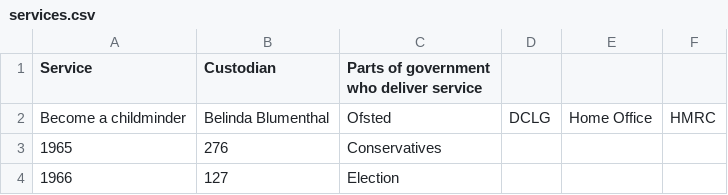
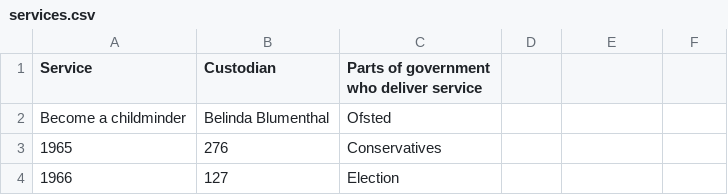
Before and after one commit to HarryTrimble/service_register, a CSV file: data/services.csv, drawn as a sheet; only a part is shown.

Commit message:
trying to format csv

```diff
--- a/data/services.csv
+++ b/data/services.csv
@@ -1,3 +1,3 @@
 Service,Custodian,Parts of government who deliver service
-Become a childminder,Belinda Blumenthal,Ofsted,DCLG,Home Office,HMRC
+Become a childminder,Belinda Blumenthal,Ofsted
 1965,276,Conservatives
```
